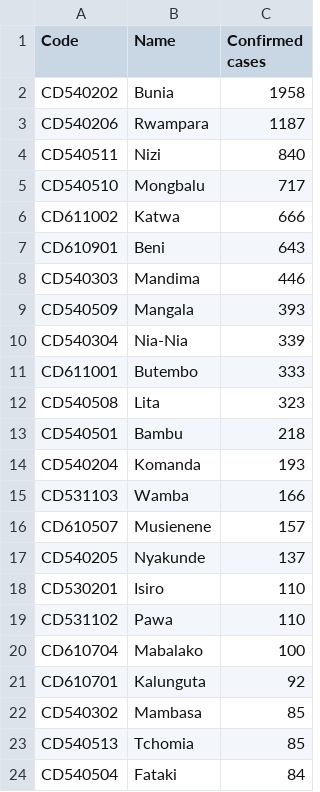
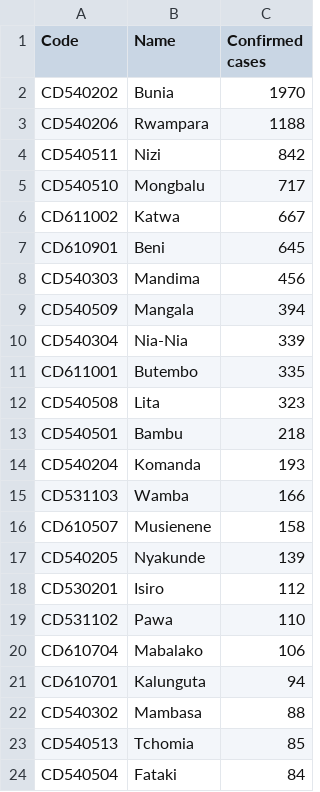
Before and after one commit to ONEcampaign/ebola-2026-outbreak, a CSV file: data/output/2026_outbreak_drc_cases_by_zone.csv, drawn as a sheet; only a part is shown; the diff covers the shown part only.

```diff
--- a/data/output/2026_outbreak_drc_cases_by_zone.csv
+++ b/data/output/2026_outbreak_drc_cases_by_zone.csv
@@ -1,12 +1,12 @@
 Code,Name,Confirmed cases
-CD540202,Bunia,1958
-CD540206,Rwampara,1187
-CD540511,Nizi,840
+CD540202,Bunia,1970
+CD540206,Rwampara,1188
+CD540511,Nizi,842
 CD540510,Mongbalu,717
-CD611002,Katwa,666
-CD610901,Beni,643
-CD540303,Mandima,446
-CD540509,Mangala,393
+CD611002,Katwa,667
+CD610901,Beni,645
+CD540303,Mandima,456
+CD540509,Mangala,394
 CD540304,Nia-Nia,339
-CD611001,Butembo,333
+CD611001,Butembo,335
 CD540508,Lita,323
@@ -15,9 +15,9 @@ CD540204,Komanda,193
 CD531103,Wamba,166
-CD610507,Musienene,157
-CD540205,Nyakunde,137
-CD530201,Isiro,110
+CD610507,Musienene,158
+CD540205,Nyakunde,139
+CD530201,Isiro,112
 CD531102,Pawa,110
-CD610704,Mabalako,100
-CD610701,Kalunguta,92
-CD540302,Mambasa,85
+CD610704,Mabalako,106
+CD610701,Kalunguta,94
+CD540302,Mambasa,88
 CD540513,Tchomia,85
```
Also changed, not shown: 1 added row, 1 removed row and 3 edited cells elsewhere in this file, data/output/2026_outbreak_country_summary.csv, data/output/2026_outbreak_drc_cases_by_province.csv, 5 other files.
